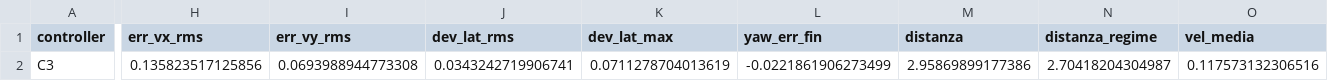
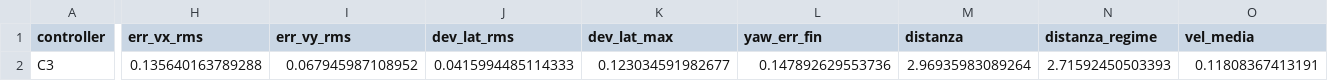
Before and after one commit to eroscribello/FSR, a CSV file: results/T6_C3.csv, drawn as a sheet; only a part is shown, gaps mark what is left out; the diff covers the shown part only; the diff names each change by its address in the sheet, - before the commit and + after, or states it on an @@ line.

```diff
--- a/results/T6_C3.csv
+++ b/results/T6_C3.csv
-H2 (err_vx_rms): 0.135823517125856
+H2 (err_vx_rms): 0.135640163789288
-I2 (err_vy_rms): 0.0693988944773308
+I2 (err_vy_rms): 0.067945987108952
-J2 (dev_lat_rms): 0.0343242719906741
+J2 (dev_lat_rms): 0.0415994485114333
-K2 (dev_lat_max): 0.0711278704013619
+K2 (dev_lat_max): 0.123034591982677
-L2 (yaw_err_fin): -0.0221861906273499
+L2 (yaw_err_fin): 0.147892629553736
-M2 (distanza): 2.95869899177386
+M2 (distanza): 2.96935983089264
-N2 (distanza_regime): 2.70418204304987
+N2 (distanza_regime): 2.71592450503393
-O2 (vel_media): 0.117573132306516
+O2 (vel_media): 0.11808367413191
```
Also changed, not shown: 28 edited cells elsewhere in this file, 4 other files.
